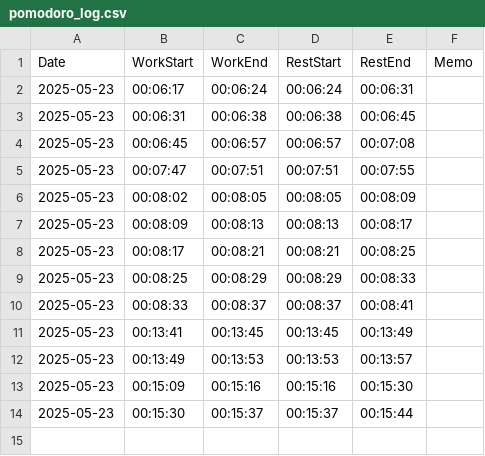
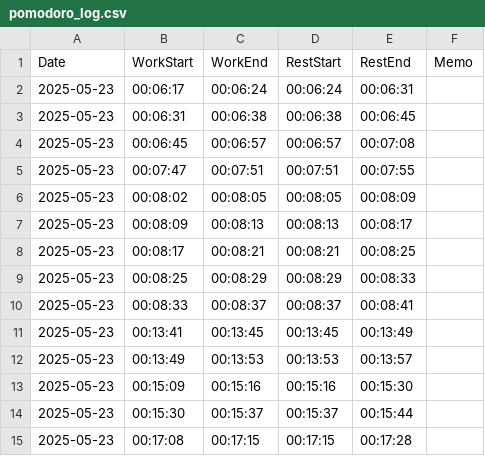
Before and after one commit to ataruno/PetitPomo, a CSV file: Code/pomodoro_log.csv (was pomodoro_log.csv), drawn as a sheet; the diff names each change by its address in the sheet, - before the commit and + after, or states it on an @@ line.

```diff
--- a/pomodoro_log.csv
+++ b/Code/pomodoro_log.csv
+row 15: 2025-05-23 | 00:17:08 | 00:17:15 | 00:17:15 | 00:17:28
```
Also changed, not shown: 3 other files.
